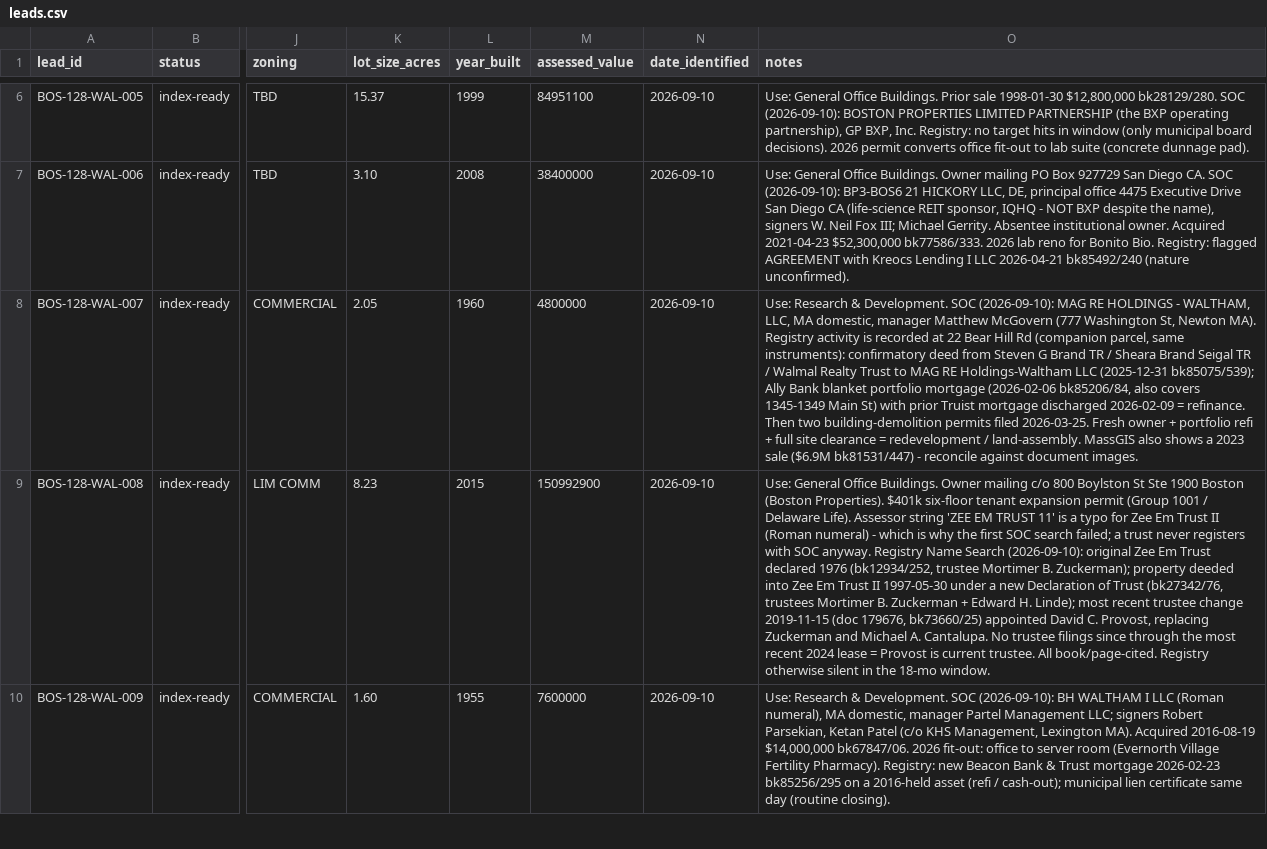
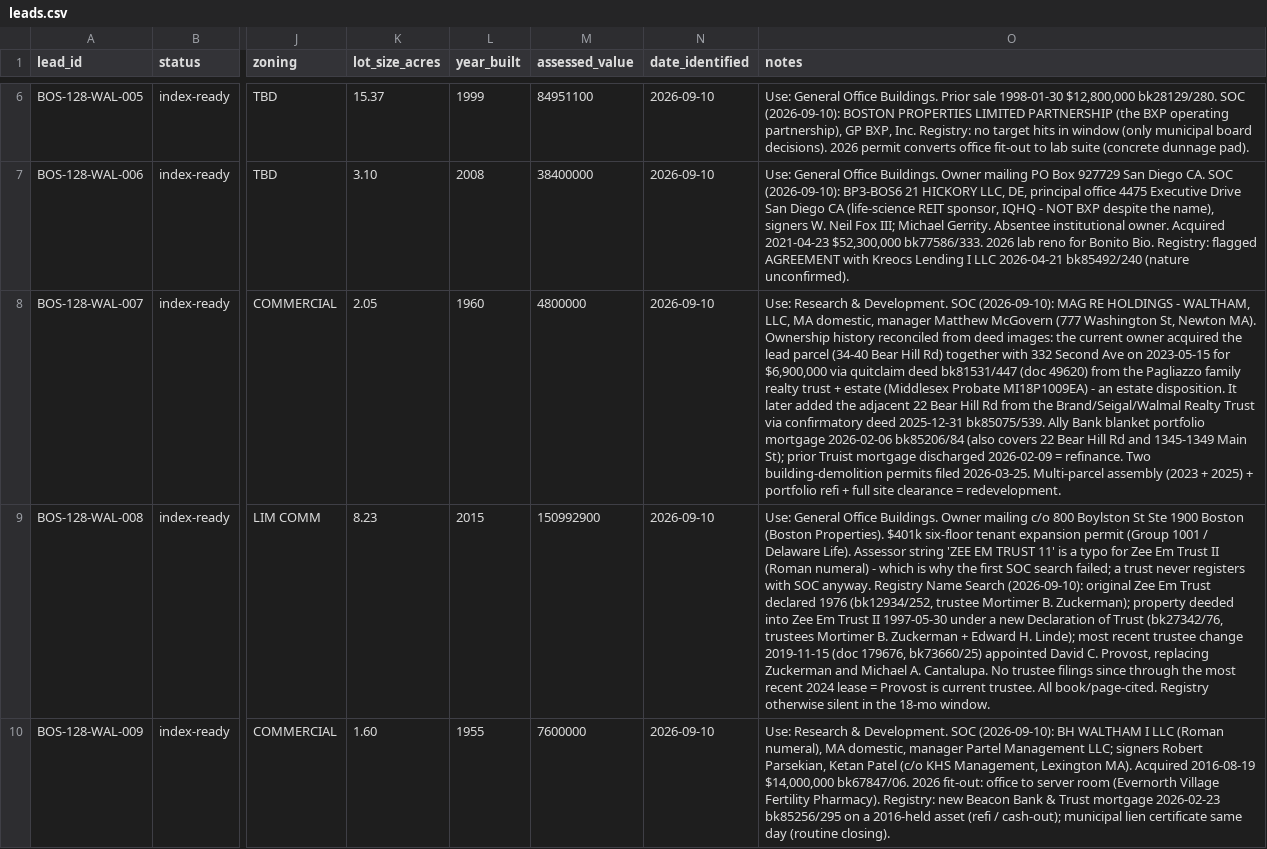
Before and after one commit to viabolat/cre-radar, a CSV file: data/leads.csv, drawn as a sheet; only a part is shown, gaps mark what is left out; the diff names each change by its address in the sheet, - before the commit and + after, or states it on an @@ line.

Commit message:
Reconcile WAL-007 ownership history from the 2023 deed image
Pulled deed image bk81531/447 (doc 49620): a 2023-05-15 quitclaim deed,
$6,900,000, from the Pagliazzo family realty trust and estate (Middlesex
Probate MI18P1009EA) to MAG RE Holdings-Waltham LLC, conveying 34-40 Bear
Hill Rd together with 332 Second Ave.

The current owner has therefore held the lead parcel since May 2023 (~2.5
years), not December 2025. The Dec-2025 confirmatory deed (bk85075/539,
SIG-021) is a separate, later assemblage step — the adjacent 22 Bear Hill
Rd parcel, from a different family trust. Multi-parcel assembly 2023 + 2025,
then the Feb-2026 Ally portfolio refi, then the Mar-2026 demolitions.

- signals.csv: SIG-023 added (2023 acquisition deed, high confidence,
  $6.9M, full image on file); SIG-021 summary corrected.
- leads.csv: WAL-007 notes rewritten with the reconciled chain of title.
- blinded-index: WAL-007 intent trigger rewritten; the WAL-007
  reconciliation open item is closed. Zoning + LinkedIn items remain.
- New evidence: data/evidence/_registry/waltham-wal007-deed-2023-bk81531-447.pdf

```diff
--- a/data/leads.csv
+++ b/data/leads.csv
-O8 (notes): …Newton MA). Registry activity is recorded at 22 Bear Hill Rd (companion parcel, same instruments): confirmatory deed from Steven G Brand TR / Sheara Brand Seigal TR / Walmal Realty Trust to MAG RE Holdings-Waltham LLC (2025-12-31 bk85075/539); Ally Bank blanket portfolio mortgage (2026-02-06 bk85206/84, also covers 1345-1349 Main St) with prior Truist mortgage discharged 2026-02-09 = refinance. Then two building-demolition permits filed 2026-03-25. Fresh owner + portfolio refi + full site clearance = redevelopment / land-assembly. MassGIS also shows a 2023 sale ($6.9M bk81531/447) - reconcile against document images.
+O8 (notes): …Newton MA). Ownership history reconciled from deed images: the current owner acquired the lead parcel (34-40 Bear Hill Rd) together with 332 Second Ave on 2023-05-15 for $6,900,000 via quitclaim deed bk81531/447 (doc 49620) from the Pagliazzo family realty trust + estate (Middlesex Probate MI18P1009EA) - an estate disposition. It later added the adjacent 22 Bear Hill Rd from the Brand/Seigal/Walmal Realty Trust via confirmatory deed 2025-12-31 bk85075/539. Ally Bank blanket portfolio mortgage 2026-02-06 bk85206/84 (also covers 22 Bear Hill Rd and 1345-1349 Main St); prior Truist mortgage discharged 2026-02-09 = refinance. Two building-demolition permits filed 2026-03-25. Multi-parcel assembly (2023 + 2025) + portfolio refi + full site clearance = redevelopment.
```
Also changed, not shown: data/signals.csv, 2 other files.
